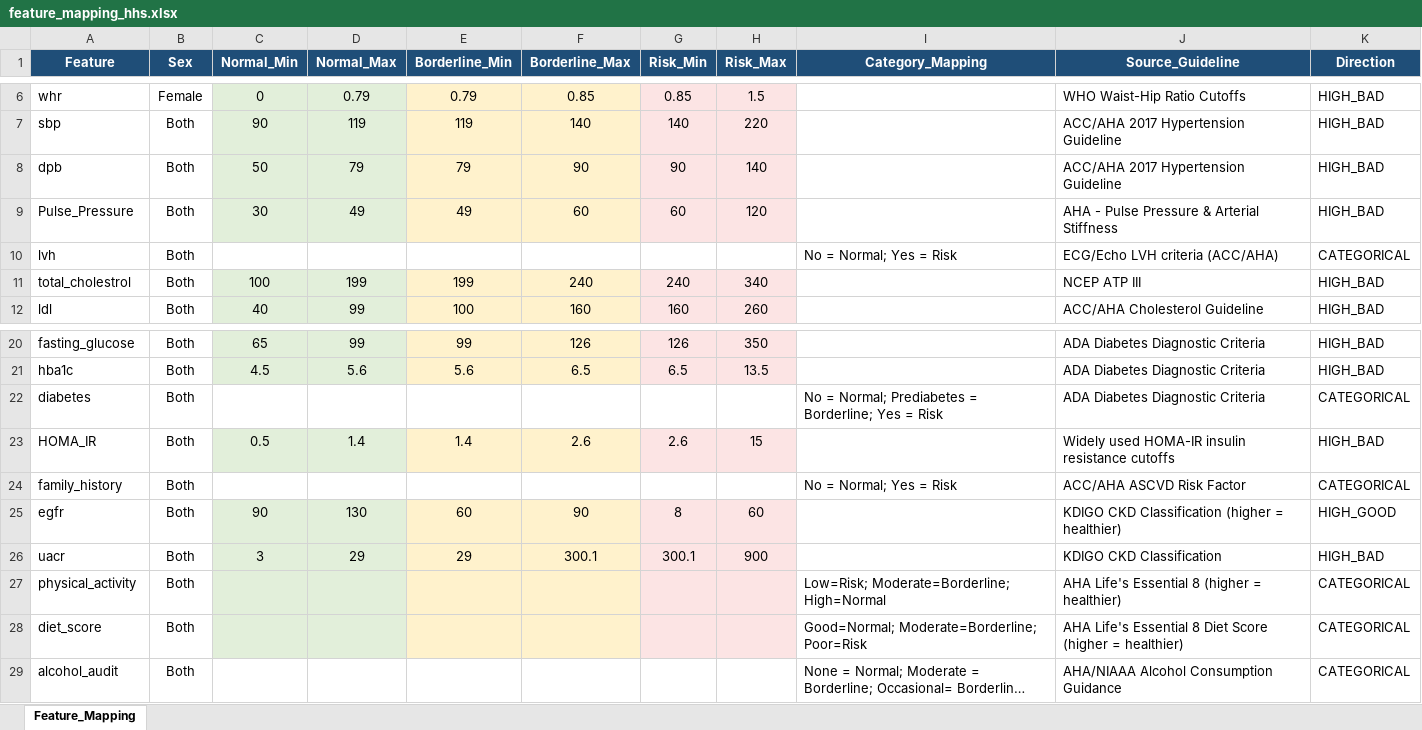
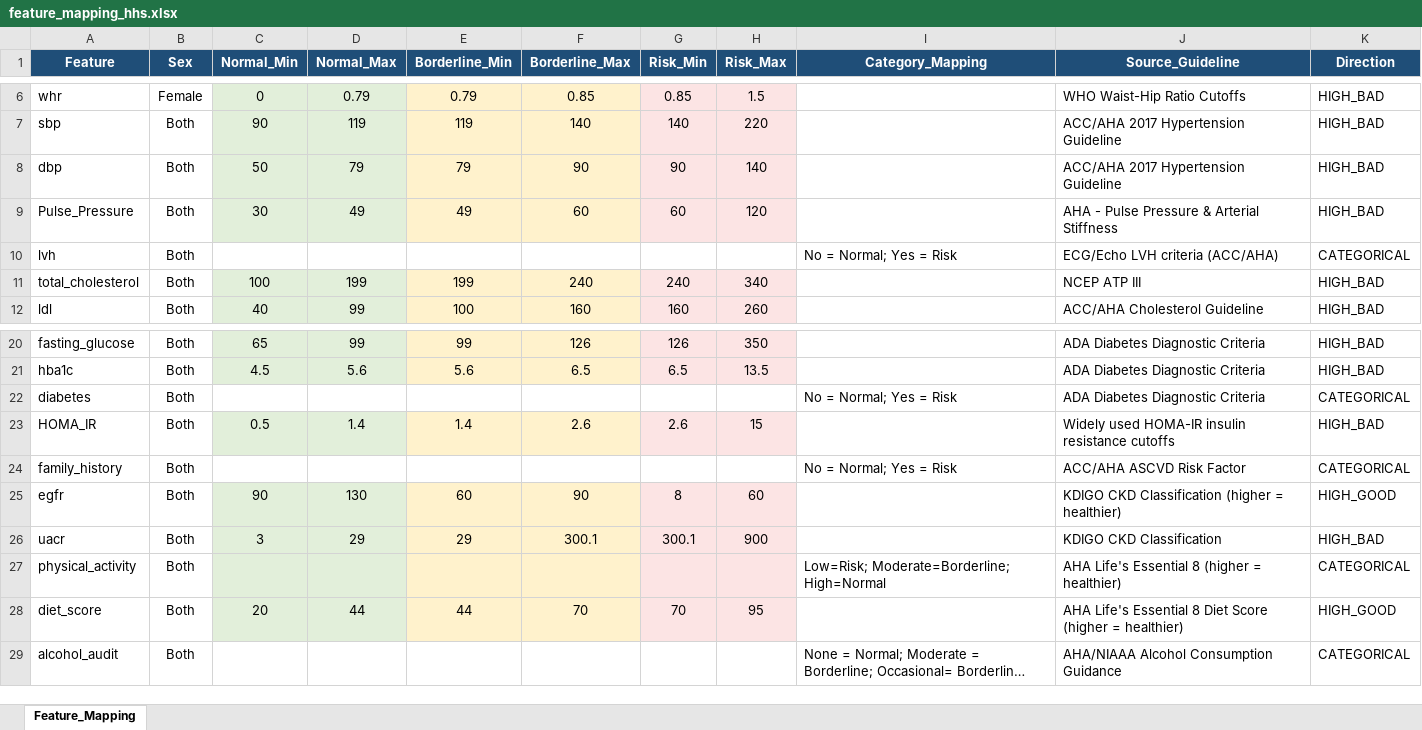
Before and after one commit to sh-drishti/heart-health-score, an Excel workbook: data/feature_mapping_hhs.xlsx, sheet Feature_Mapping, drawn as a sheet; only a part is shown, gaps mark what is left out; long unchanged cells end in …; values as stored, in another font and other column widths than the file's, no borders; removed rows and columns are numbered as before the commit, all else as after; the diff names each change by its address in the sheet, - before the commit and + after, or states it on an @@ line.

```diff
--- a/data/feature_mapping_hhs.xlsx (sheet Feature_Mapping)
+++ b/data/feature_mapping_hhs.xlsx (sheet Feature_Mapping)
-A8 (Feature): dpb
+A8 (Feature): dbp
-A11 (Feature): total_cholestrol
+A11 (Feature): total_cholesterol
-I22 (Category_Mapping): No = Normal; Prediabetes = Borderline; Yes = Risk
+I22 (Category_Mapping): No = Normal; Yes = Risk
-row 28: diet_score | Both |  |  |  |  |  |  | Good=Normal; Moderate=Borderline; Poor=Risk | AHA Life's Essential 8 Diet Score (higher = healthier) | CATEGORICAL
+row 28: diet_score | Both | 20 | 44 | 44 | 70 | 70 | 95 |  | AHA Life's Essential 8 Diet Score (higher = healthier) | HIGH_GOOD
```
Also changed, not shown: 8 other files.
